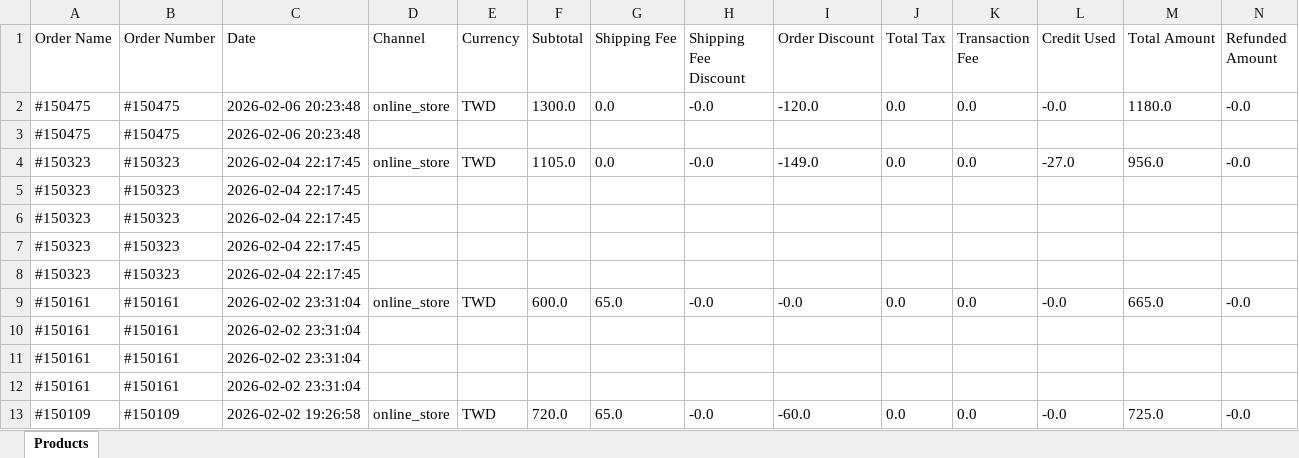
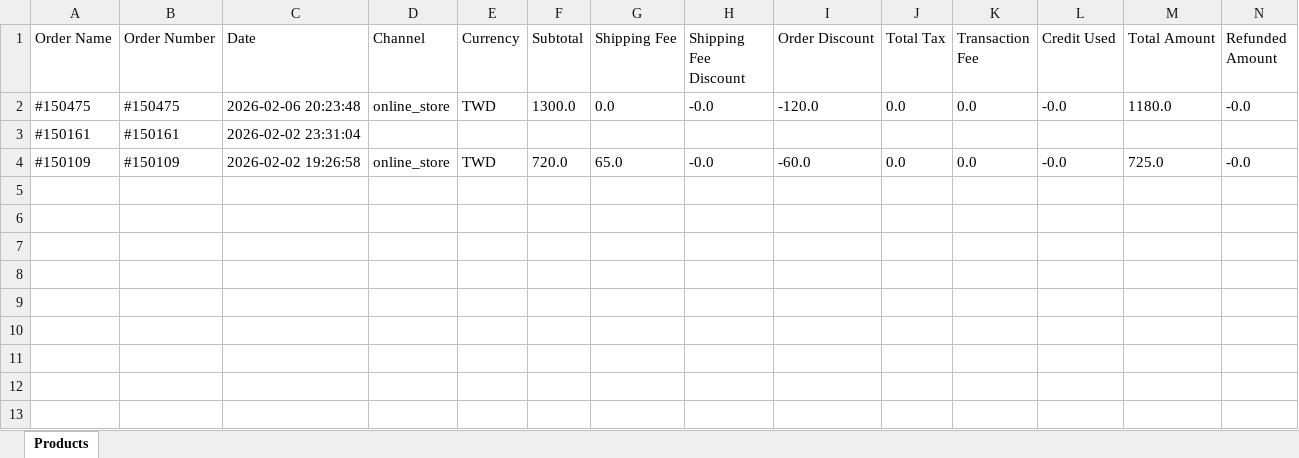
Before and after one commit to lee2nd/e-commerce-ERP-system-streamlit-app, an Excel workbook: data/官網.xlsx, sheet Products, drawn as a sheet; only a part is shown; values as stored, in another font and other column widths than the file's, no borders; rows hold the shown columns only; the diff names each change by its address in the sheet, - before the commit and + after, or states it on an @@ line.

```diff
--- a/data/官網.xlsx (sheet Products)
+++ b/data/官網.xlsx (sheet Products)
-row 3: #150475 | #150475 | 2026-02-06 20:23:48
-row 4: #150323 | #150323 | 2026-02-04 22:17:45 | online_store | TWD | 1105.0 | 0.0 | -0.0 | -149.0 | 0.0 | 0.0 | -27.0 | 956.0 | -0.0
-row 5: #150323 | #150323 | 2026-02-04 22:17:45
-row 6: #150323 | #150323 | 2026-02-04 22:17:45
-row 7: #150323 | #150323 | 2026-02-04 22:17:45
-row 8: #150323 | #150323 | 2026-02-04 22:17:45
-row 9: #150161 | #150161 | 2026-02-02 23:31:04 | online_store | TWD | 600.0 | 65.0 | -0.0 | -0.0 | 0.0 | 0.0 | -0.0 | 665.0 | -0.0
-row 10: #150161 | #150161 | 2026-02-02 23:31:04
-row 11: #150161 | #150161 | 2026-02-02 23:31:04
```
Also changed, not shown: data/對照表.xlsx, data/露天.xlsx, 2 other files.
